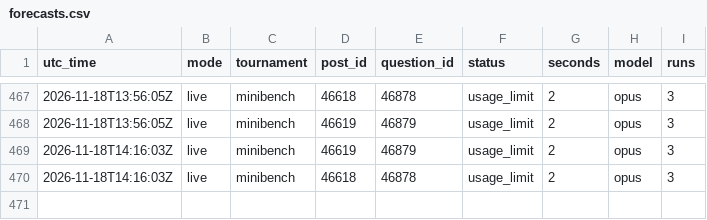
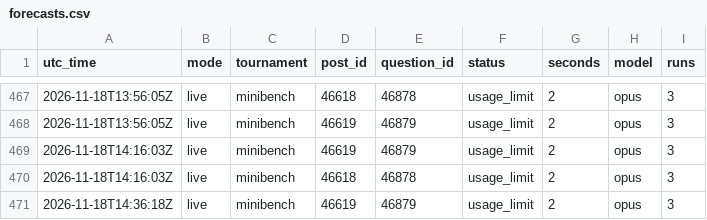
Before and after one commit to SiyaoGui/claude-forecast-bot, a CSV file: logs/forecasts.csv, drawn as a sheet; only a part is shown, gaps mark what is left out; the diff names each change by its address in the sheet, - before the commit and + after, or states it on an @@ line.

Commit message:
Update forecast log

```diff
--- a/logs/forecasts.csv
+++ b/logs/forecasts.csv
+row 471: 2026-11-18T14:36:18Z | live | minibench | 46619 | 46879 | usage_limit | 2 | opus | 3
```
